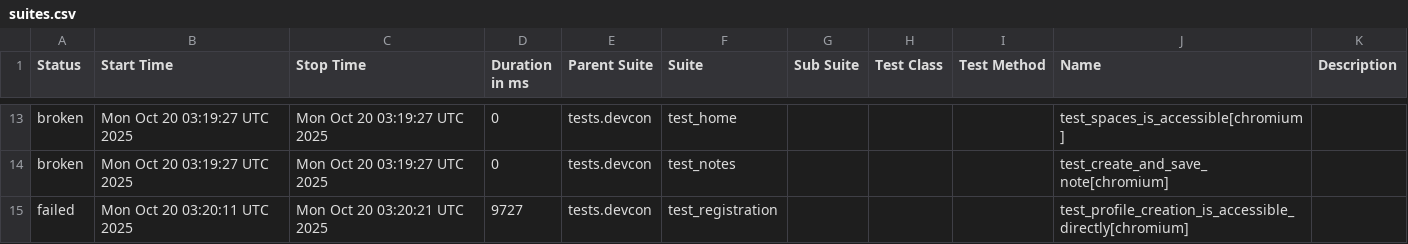
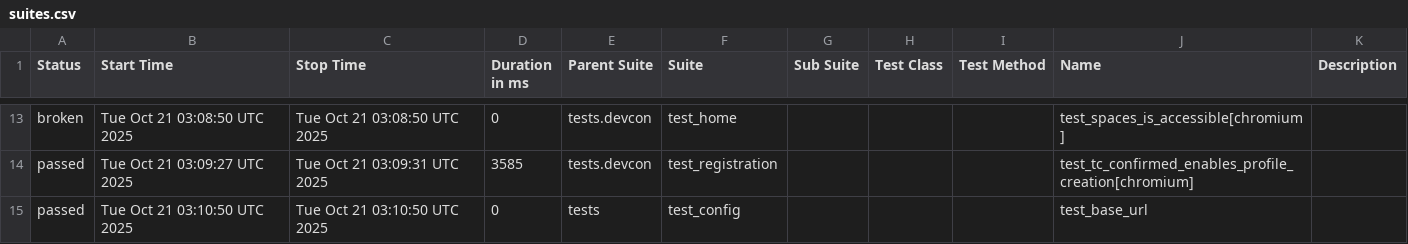
Before and after one commit to andrea-055/devcon_smoke_test, a CSV file: Prod/data/suites.csv, drawn as a sheet; only a part is shown, gaps mark what is left out; the diff covers the shown part only.

```diff
--- a/Prod/data/suites.csv
+++ b/Prod/data/suites.csv
@@ -13,3 +13,3 @@
-"broken","Mon Oct 20 03:19:27 UTC 2025","Mon Oct 20 03:19:27 UTC 2025","0","tests.devcon","test_home","","","","test_spaces_is_accessible[chromium]",""
-"broken","Mon Oct 20 03:19:27 UTC 2025","Mon Oct 20 03:19:27 UTC 2025","0","tests.devcon","test_notes","","","","test_create_and_save_note[chromium]",""
-"failed","Mon Oct 20 03:20:11 UTC 2025","Mon Oct 20 03:20:21 UTC 2025","9727","tests.devcon","test_registration","","","","test_profile_creation_is_accessible_directly[chromium]",""
+"broken","Tue Oct 21 03:08:50 UTC 2025","Tue Oct 21 03:08:50 UTC 2025","0","tests.devcon","test_home","","","","test_spaces_is_accessible[chromium]",""
+"passed","Tue Oct 21 03:09:27 UTC 2025","Tue Oct 21 03:09:31 UTC 2025","3585","tests.devcon","test_registration","","","","test_tc_confirmed_enables_profile_creation[chromium]",""
+"passed","Tue Oct 21 03:10:50 UTC 2025","Tue Oct 21 03:10:50 UTC 2025","0","tests","test_config","","","","test_base_url",""
```
Also changed, not shown: 5 added rows, 5 removed rows and 23 edited cells elsewhere in this file, 58 other files.
